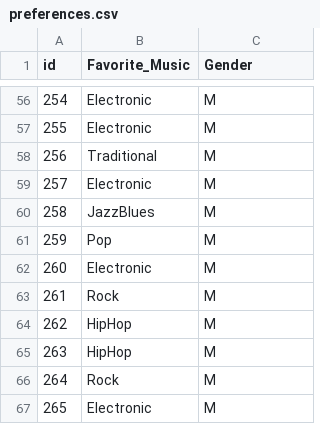
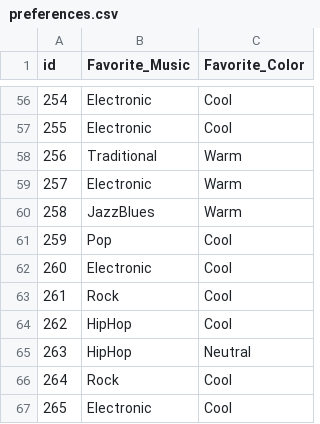
Before and after one commit to Turgibot/Data, a CSV file: preferences.csv, drawn as a sheet; only a part is shown, gaps mark what is left out; the diff covers the shown part only.

```diff
--- a/preferences.csv
+++ b/preferences.csv
@@ -1 +1 @@
-id,Favorite_Music,Gender
+id,Favorite_Music,Favorite_Color
@@ -56,12 +56,12 @@ id,Favorite_Music,Gender
-254,Electronic,M
-255,Electronic,M
-256,Traditional,M
-257,Electronic,M
-258,JazzBlues,M
-259,Pop,M
-260,Electronic,M
-261,Rock,M
-262,HipHop,M
-263,HipHop,M
-264,Rock,M
-265,Electronic,M
+254,Electronic,Cool
+255,Electronic,Cool
+256,Traditional,Warm
+257,Electronic,Warm
+258,JazzBlues,Warm
+259,Pop,Cool
+260,Electronic,Cool
+261,Rock,Cool
+262,HipHop,Cool
+263,HipHop,Neutral
+264,Rock,Cool
+265,Electronic,Cool
```
Also changed, not shown: 54 edited cells elsewhere in this file, 1 other file.
